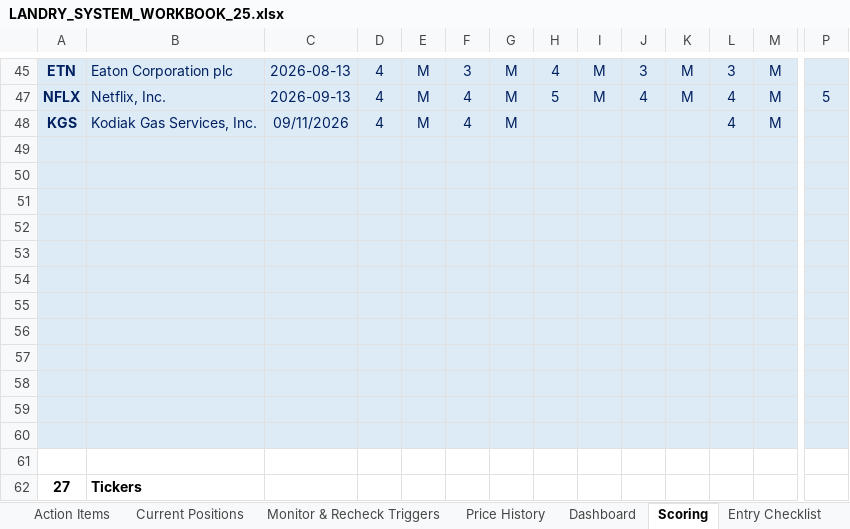
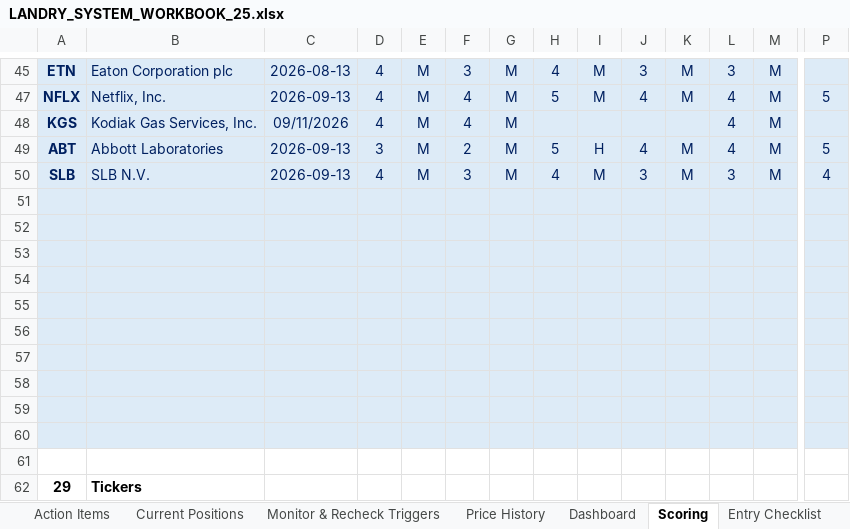
Before and after one commit to cope413/Stock_Picker, an Excel workbook: LANDRY_SYSTEM_WORKBOOK_25.xlsx, sheet Scoring, drawn as a sheet; only a part is shown, gaps mark what is left out; values as stored, in another font and other column widths than the file's, no borders; charts and pictures and conditional formats not drawn; removed rows and columns are numbered as before the commit, all else as after; rows hold the shown columns only; the diff covers the shown part only; the diff names each change by its address in the sheet, - before the commit and + after, or states it on an @@ line.

```diff
--- a/LANDRY_SYSTEM_WORKBOOK_25.xlsx (sheet Scoring)
+++ b/LANDRY_SYSTEM_WORKBOOK_25.xlsx (sheet Scoring)
+row 49: ABT | Abbott Laboratories | 2026-09-13 | 3 | M | 2 | M | 5 | H | 4 | M | 4 | M | 5
+row 50: SLB | SLB N.V. | 2026-09-13 | 4 | M | 3 | M | 4 | M | 3 | M | 3 | M | 4
-A61:M62 fill: #DDEBF7
+A61:M62 fill: none
-P61:P62 fill: #DDEBF7
+P61:P62 fill: none
-row 62: (empty)
+row 62: 29 | Tickers
-row 61: (empty)
-row 62: 27 | Tickers
```
Also changed, not shown: cell formats elsewhere in this sheet, sheet Dashboard, sheet Journal, sheet Schema Reference, formulas that keep their value, charts or pictures, CANDIDATES LIST.xlsx, 4 other files.
